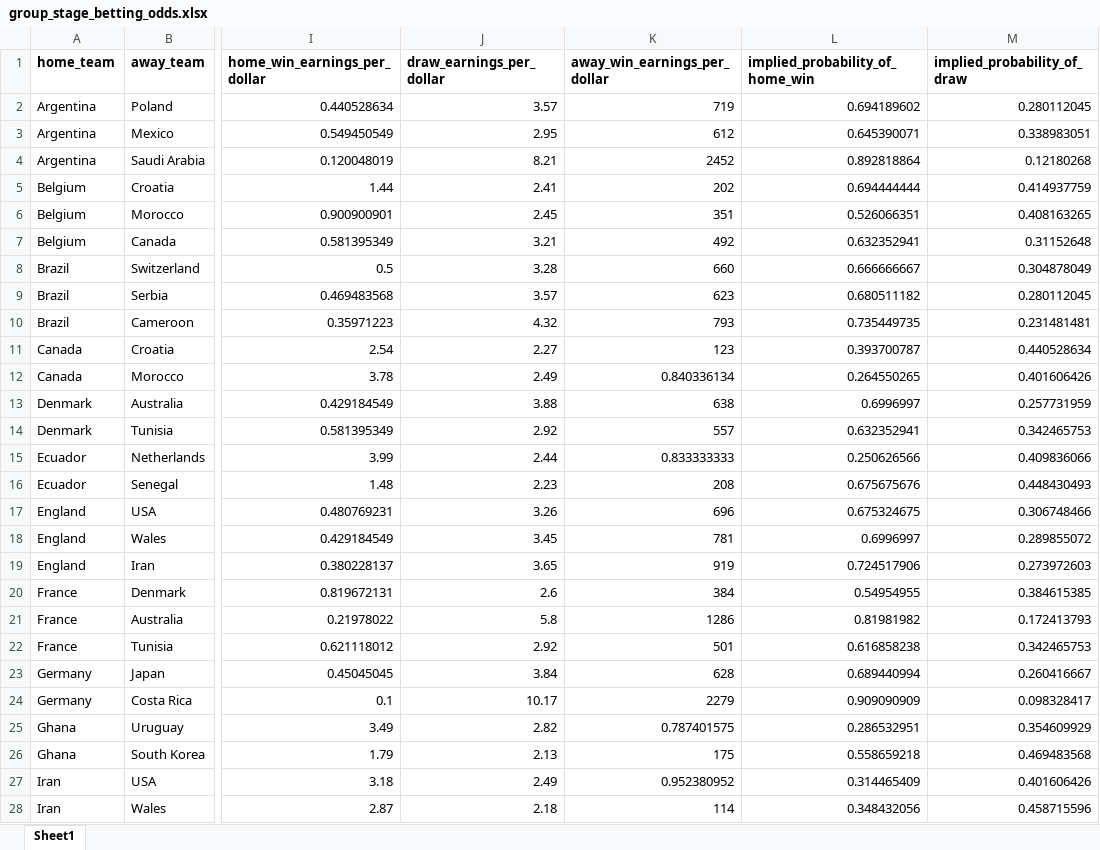
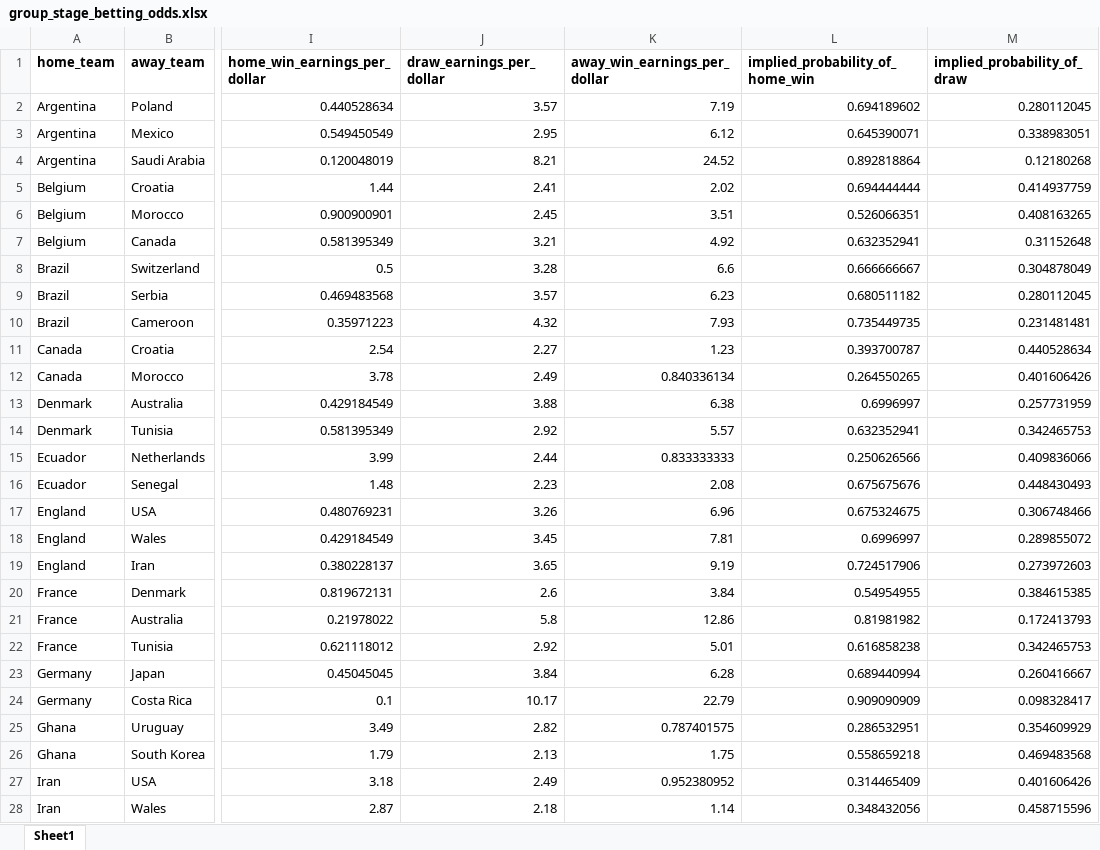
Before and after one commit to shannan-liu1/15095-project, an Excel workbook: data/group_stage_betting_odds.xlsx, sheet Sheet1, drawn as a sheet; only a part is shown, gaps mark what is left out; values as stored, in another font and other column widths than the file's, no borders; the diff covers the shown part only; the diff names each change by its address in the sheet, - before the commit and + after, or states it on an @@ line.

Commit message:
update data

```diff
--- a/data/group_stage_betting_odds.xlsx (sheet Sheet1)
+++ b/data/group_stage_betting_odds.xlsx (sheet Sheet1)
-K2 (away_win_earnings_per_dollar): 719
+K2 (away_win_earnings_per_dollar): 7.19
-K3 (away_win_earnings_per_dollar): 612
+K3 (away_win_earnings_per_dollar): 6.12
-K4 (away_win_earnings_per_dollar): 2452
+K4 (away_win_earnings_per_dollar): 24.52
-K5 (away_win_earnings_per_dollar): 202
+K5 (away_win_earnings_per_dollar): 2.02
-K6 (away_win_earnings_per_dollar): 351
+K6 (away_win_earnings_per_dollar): 3.51
-K7 (away_win_earnings_per_dollar): 492
+K7 (away_win_earnings_per_dollar): 4.92
-K8 (away_win_earnings_per_dollar): 660
+K8 (away_win_earnings_per_dollar): 6.6
-K9 (away_win_earnings_per_dollar): 623
+K9 (away_win_earnings_per_dollar): 6.23
-K10 (away_win_earnings_per_dollar): 793
+K10 (away_win_earnings_per_dollar): 7.93
-K11 (away_win_earnings_per_dollar): 123
+K11 (away_win_earnings_per_dollar): 1.23
-K13 (away_win_earnings_per_dollar): 638
+K13 (away_win_earnings_per_dollar): 6.38
-K14 (away_win_earnings_per_dollar): 557
+K14 (away_win_earnings_per_dollar): 5.57
-K16 (away_win_earnings_per_dollar): 208
+K16 (away_win_earnings_per_dollar): 2.08
-K17 (away_win_earnings_per_dollar): 696
+K17 (away_win_earnings_per_dollar): 6.96
-K18 (away_win_earnings_per_dollar): 781
+K18 (away_win_earnings_per_dollar): 7.81
-K19 (away_win_earnings_per_dollar): 919
+K19 (away_win_earnings_per_dollar): 9.19
-K20 (away_win_earnings_per_dollar): 384
+K20 (away_win_earnings_per_dollar): 3.84
-K21 (away_win_earnings_per_dollar): 1286
+K21 (away_win_earnings_per_dollar): 12.86
-K22 (away_win_earnings_per_dollar): 501
+K22 (away_win_earnings_per_dollar): 5.01
-K23 (away_win_earnings_per_dollar): 628
+K23 (away_win_earnings_per_dollar): 6.28
-K24 (away_win_earnings_per_dollar): 2279
+K24 (away_win_earnings_per_dollar): 22.79
-K26 (away_win_earnings_per_dollar): 175
+K26 (away_win_earnings_per_dollar): 1.75
-K28 (away_win_earnings_per_dollar): 114
+K28 (away_win_earnings_per_dollar): 1.14
```
Also changed, not shown: 17 edited cells elsewhere in this sheet, formulas that keep their value, 1 other file.
